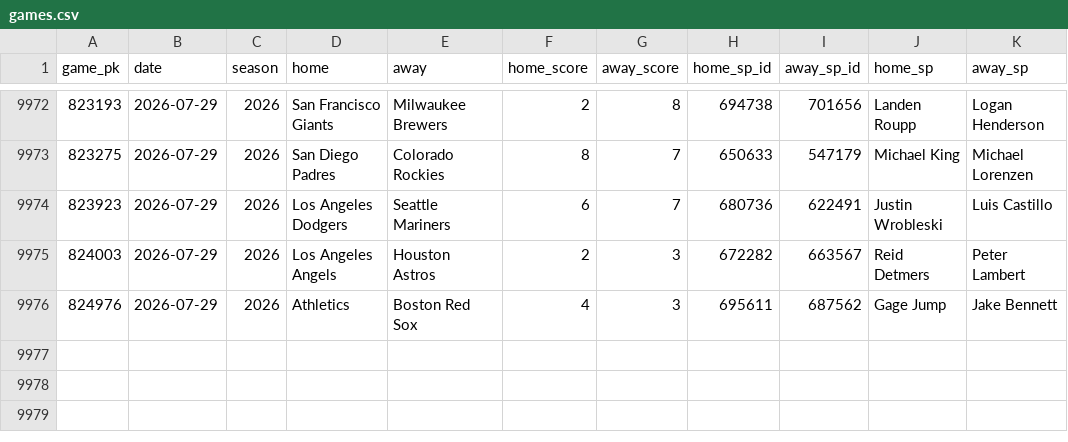
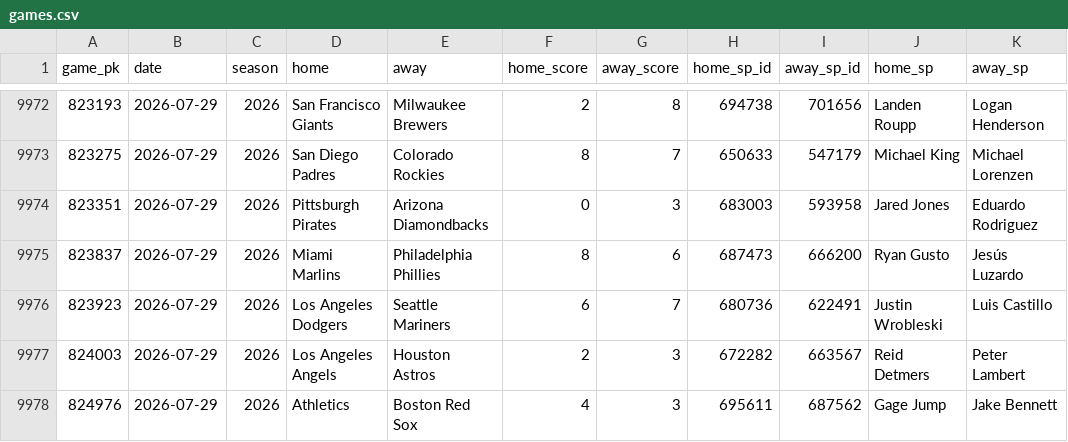
Before and after one commit to 2542609ontarioinc-wq/PickHub, a CSV file: games.csv, drawn as a sheet; only a part is shown, gaps mark what is left out.

```diff
--- a/games.csv
+++ b/games.csv
@@ -9973,2 +9973,4 @@ game_pk,date,season,home,away,home_score,away_score,home_sp_id,away_sp_id,home_s
 823275,2026-07-29,2026,San Diego Padres,Colorado Rockies,8,7,650633,547179,Michael King,Michael Lorenzen
+823351,2026-07-29,2026,Pittsburgh Pirates,Arizona Diamondbacks,0,3,683003,593958,Jared Jones,Eduardo Rodriguez
+823837,2026-07-29,2026,Miami Marlins,Philadelphia Phillies,8,6,687473,666200,Ryan Gusto,Jesús Luzardo
 823923,2026-07-29,2026,Los Angeles Dodgers,Seattle Mariners,6,7,680736,622491,Justin Wrobleski,Luis Castillo
```
Also changed, not shown: ledger.csv, 1 other file.
